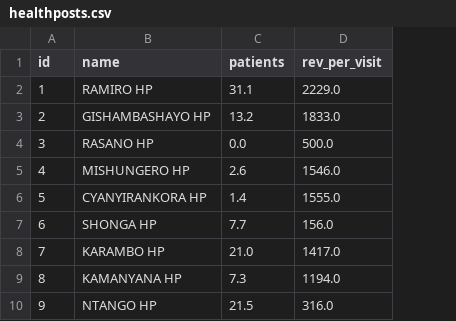
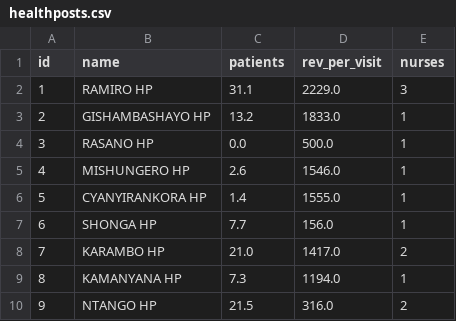
Before and after one commit to aidan-explore/equation-of-value, a CSV file: data/healthposts.csv, drawn as a sheet; only a part is shown; the diff names each change by its address in the sheet, - before the commit and + after, or states it on an @@ line.

```diff
--- a/data/healthposts.csv
+++ b/data/healthposts.csv
+column E (nurses), rows 2-10: 3 | 1 | 1 | 1 | 1 | 1 | 2 | 1 | 2
```
Also changed, not shown: 7 other files.
